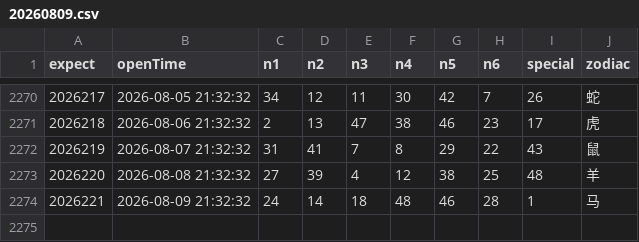
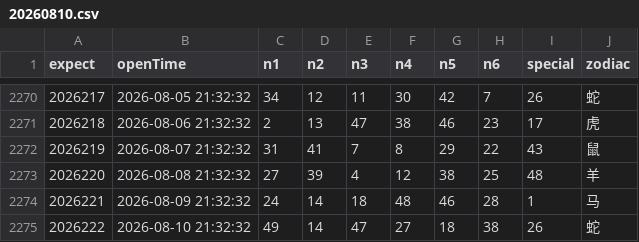
Before and after one commit to lhq157/macaujc, a CSV file: output/20260810.csv (was output/20260809.csv), drawn as a sheet; only a part is shown, gaps mark what is left out; the diff names each change by its address in the sheet, - before the commit and + after, or states it on an @@ line.

Commit message:
数据更新 2026-08-10

```diff
--- a/output/20260809.csv
+++ b/output/20260810.csv
+row 2275: 2026222 | 2026-08-10 21:32:32 | 49 | 14 | 47 | 27 | 18 | 38 | 26 | 蛇
```
